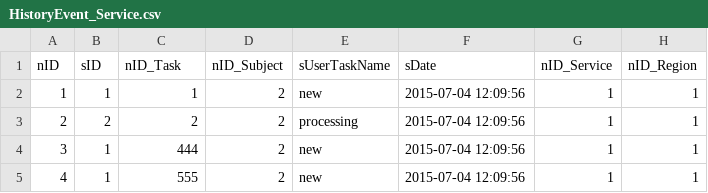
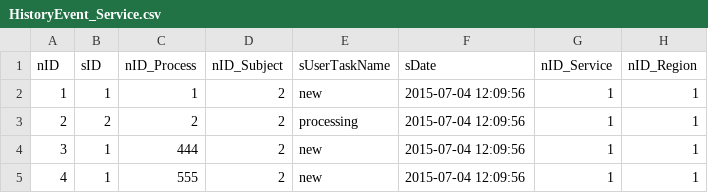
Before and after one commit to yevlakhov/i, a CSV file: wf-central/src/main/resources/data/HistoryEvent_Service.csv, drawn as a sheet; only a part is shown; the diff names each change by its address in the sheet, - before the commit and + after, or states it on an @@ line.

```diff
--- a/wf-central/src/main/resources/data/HistoryEvent_Service.csv
+++ b/wf-central/src/main/resources/data/HistoryEvent_Service.csv
-C1: nID_Task
+C1: nID_Process
```
Also changed, not shown: 2 other files.
